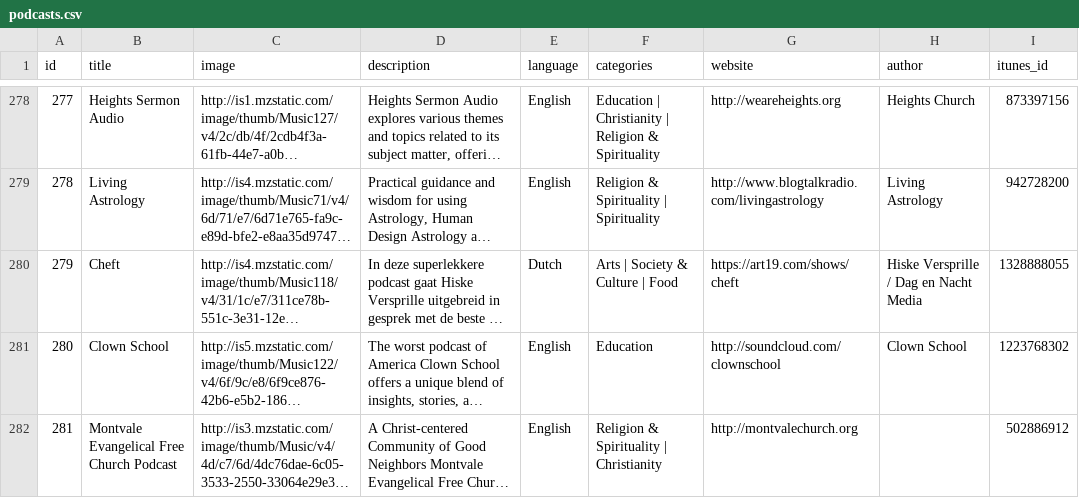
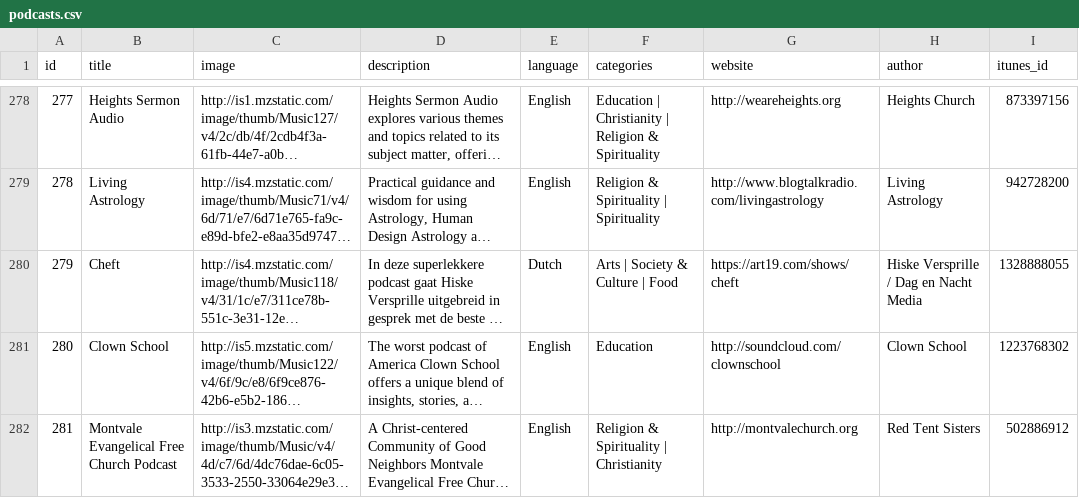
Before and after one commit to unix2dossss/Listen, a CSV file: podcast/adapters/data/podcasts.csv, drawn as a sheet; only a part is shown, gaps mark what is left out; long unchanged cells end in …; the diff covers the shown part only; the diff names each change by its address in the sheet, - before the commit and + after, or states it on an @@ line.

```diff
--- a/podcast/adapters/data/podcasts.csv
+++ b/podcast/adapters/data/podcasts.csv
-H282 (author): (empty)
+H282 (author): Red Tent Sisters
```
Also changed, not shown: 8 edited cells elsewhere in this file, 9 other files.
